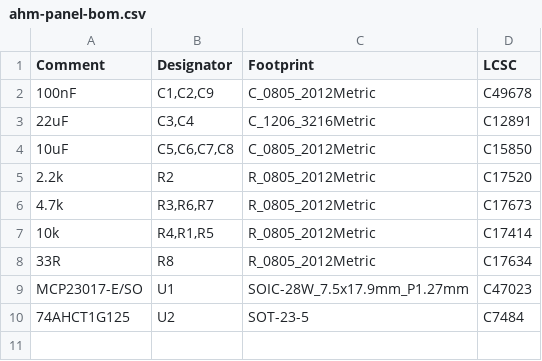
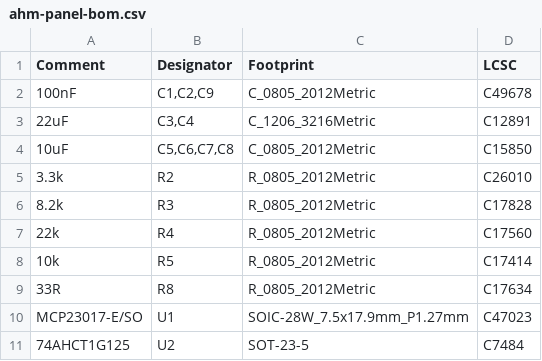
Before and after one commit to kimaernoudt/custom-ahm-wallpanel, a CSV file: pcb/production/ahm-panel-bom.csv, drawn as a sheet.

```diff
--- a/pcb/production/ahm-panel-bom.csv
+++ b/pcb/production/ahm-panel-bom.csv
@@ -4,5 +4,6 @@ Comment,Designator,Footprint,LCSC
 10uF,"C5,C6,C7,C8",C_0805_2012Metric,C15850
-2.2k,R2,R_0805_2012Metric,C17520
-4.7k,"R3,R6,R7",R_0805_2012Metric,C17673
-10k,"R4,R1,R5",R_0805_2012Metric,C17414
+3.3k,R2,R_0805_2012Metric,C26010
+8.2k,R3,R_0805_2012Metric,C17828
+22k,R4,R_0805_2012Metric,C17560
+10k,R5,R_0805_2012Metric,C17414
 33R,R8,R_0805_2012Metric,C17634
```
Also changed, not shown: pcb/parts.csv, pcb/production/ahm-panel-cpl-jlc.csv, 27 other files.
